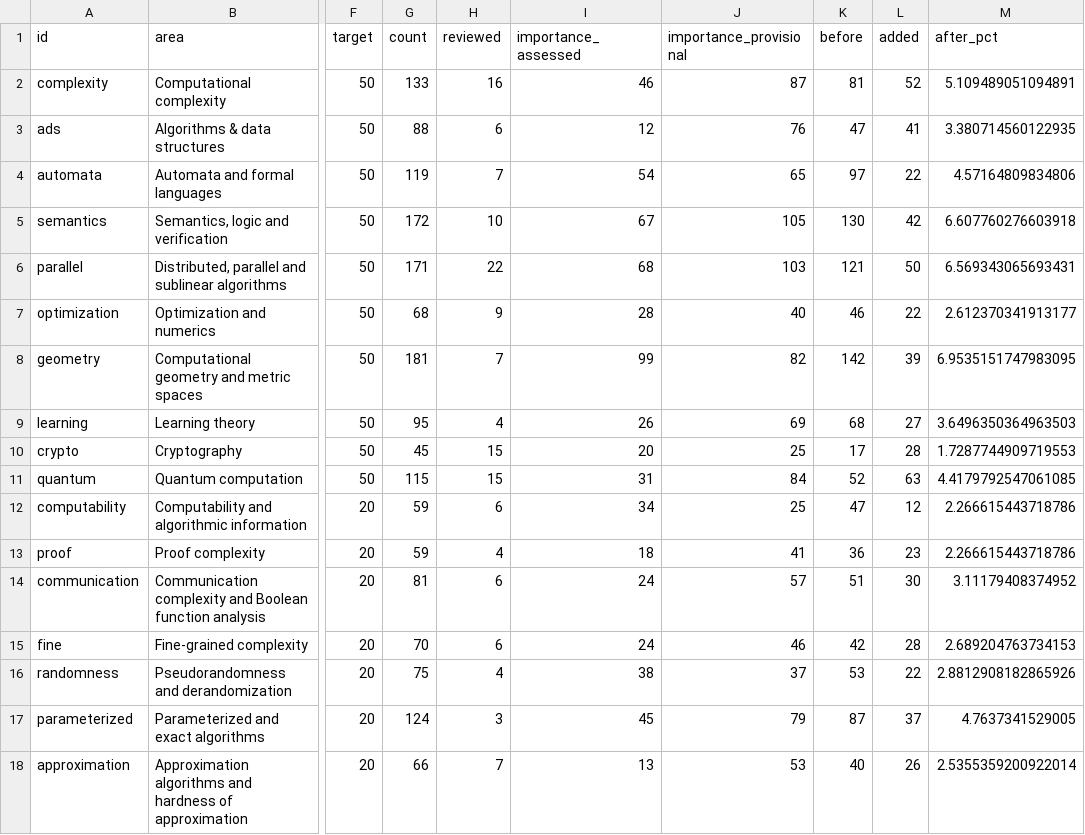
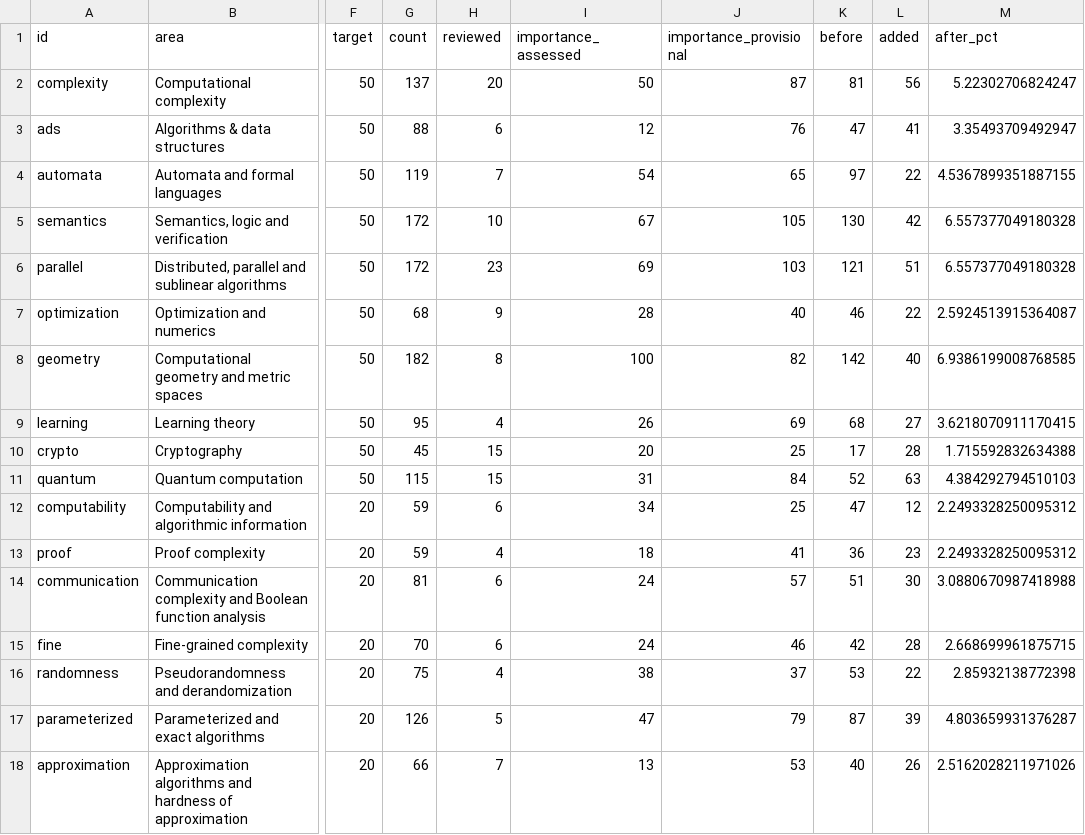
Before and after one commit to vaclavrozhon/atlas, a CSV file: areas.csv, drawn as a sheet; only a part is shown, gaps mark what is left out; the diff covers the shown part only; the diff names each change by its address in the sheet, - before the commit and + after, or states it on an @@ line.

```diff
--- a/areas.csv
+++ b/areas.csv
-G2 (count): 133
+G2 (count): 137
-H2 (reviewed): 16
+H2 (reviewed): 20
-I2 (importance_assessed): 46
+I2 (importance_assessed): 50
-L2 (added): 52
+L2 (added): 56
-M2 (after_pct): 5.109489051094891
+M2 (after_pct): 5.22302706824247
-M3 (after_pct): 3.380714560122935
+M3 (after_pct): 3.35493709492947
-M4 (after_pct): 4.57164809834806
+M4 (after_pct): 4.5367899351887155
-M5 (after_pct): 6.607760276603918
+M5 (after_pct): 6.557377049180328
-G6 (count): 171
+G6 (count): 172
-H6 (reviewed): 22
+H6 (reviewed): 23
-I6 (importance_assessed): 68
+I6 (importance_assessed): 69
-L6 (added): 50
+L6 (added): 51
-M6 (after_pct): 6.569343065693431
+M6 (after_pct): 6.557377049180328
-M7 (after_pct): 2.612370341913177
+M7 (after_pct): 2.5924513915364087
-G8 (count): 181
+G8 (count): 182
-H8 (reviewed): 7
+H8 (reviewed): 8
-I8 (importance_assessed): 99
+I8 (importance_assessed): 100
-L8 (added): 39
+L8 (added): 40
-M8 (after_pct): 6.9535151747983095
+M8 (after_pct): 6.9386199008768585
-M9 (after_pct): 3.6496350364963503
+M9 (after_pct): 3.6218070911170415
-M10 (after_pct): 1.7287744909719553
+M10 (after_pct): 1.715592832634388
-M11 (after_pct): 4.4179792547061085
+M11 (after_pct): 4.384292794510103
-M12:M13 (after_pct): 2.266615443718786
+M12:M13 (after_pct): 2.2493328250095312
-M14 (after_pct): 3.11179408374952
+M14 (after_pct): 3.0880670987418988
-M15 (after_pct): 2.689204763734153
+M15 (after_pct): 2.668699961875715
-M16 (after_pct): 2.8812908182865926
+M16 (after_pct): 2.85932138772398
-G17 (count): 124
+G17 (count): 126
-H17 (reviewed): 3
+H17 (reviewed): 5
-I17 (importance_assessed): 45
+I17 (importance_assessed): 47
-L17 (added): 37
+L17 (added): 39
-M17 (after_pct): 4.7637341529005
+M17 (after_pct): 4.803659931376287
-M18 (after_pct): 2.5355359200922014
+M18 (after_pct): 2.5162028211971026
```
Also changed, not shown: 27 edited cells elsewhere in this file, 16 other files.
